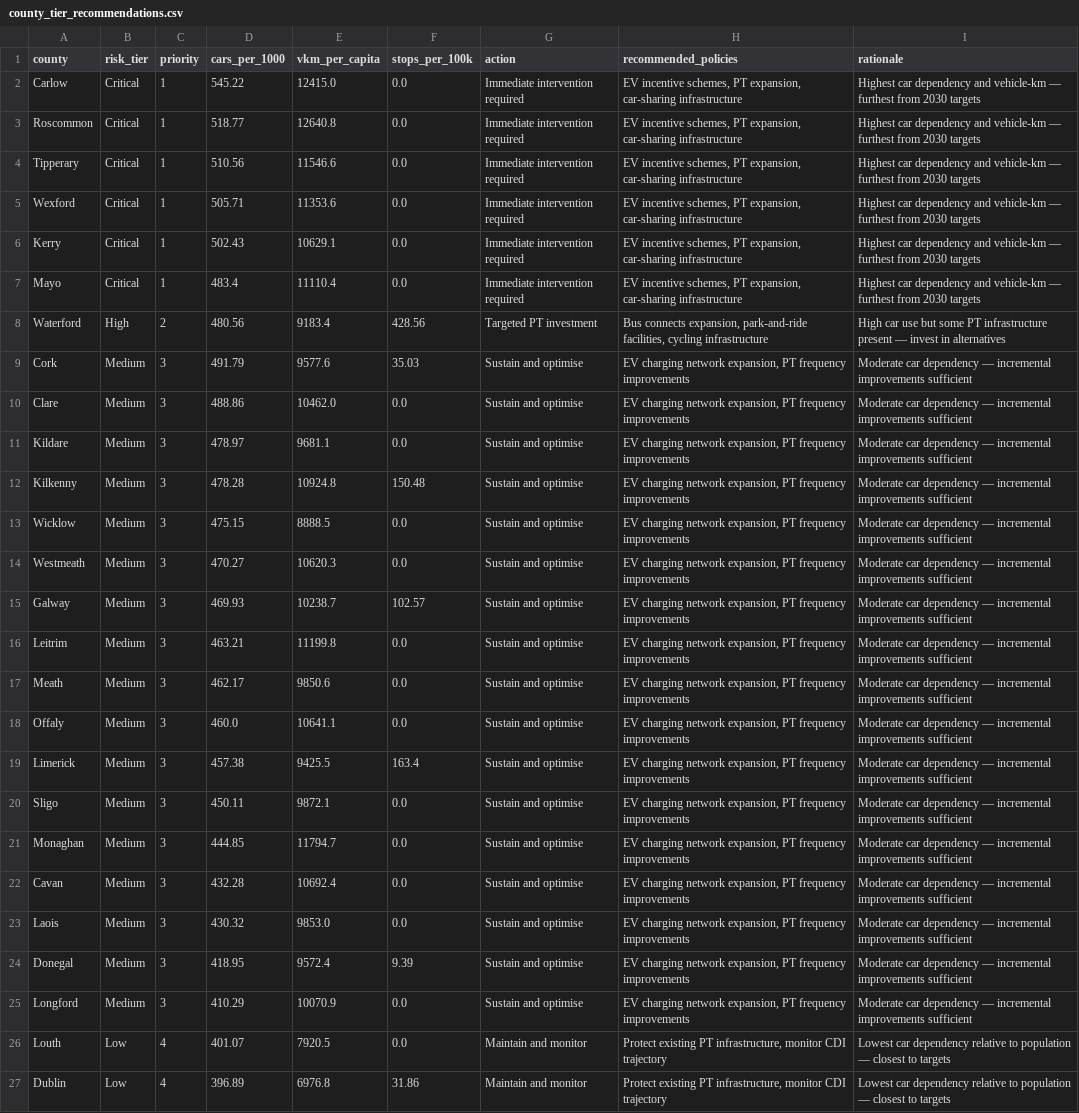
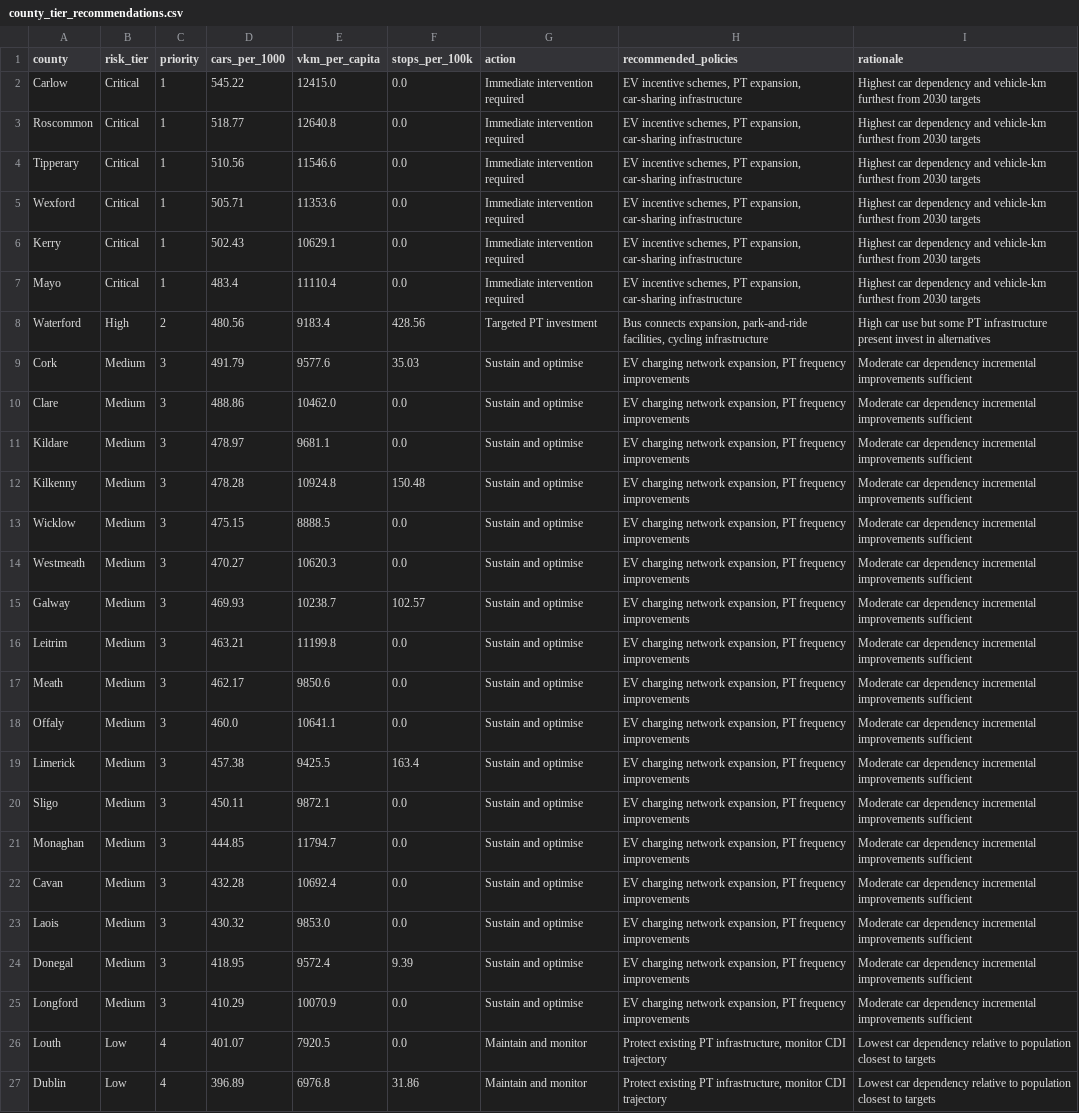
Before and after one commit to srb1024/IE_TRANSPORTs_DECARBONISATION_TRACKER, a CSV file: data/processed/county_tier_recommendations.csv, drawn as a sheet; the diff names each change by its address in the sheet, - before the commit and + after, or states it on an @@ line.

```diff
--- a/data/processed/county_tier_recommendations.csv
+++ b/data/processed/county_tier_recommendations.csv
-I2:I7 (rationale): …and vehicle-km — furthest from…
+I2:I7 (rationale): …and vehicle-km furthest from…
-I8 (rationale): …infrastructure present — invest in…
+I8 (rationale): …infrastructure present invest in…
-I9:I25 (rationale): …car dependency — incremental improvements…
+I9:I25 (rationale): …car dependency incremental improvements…
-I26:I27 (rationale): …to population — closest to…
+I26:I27 (rationale): …to population closest to…
```
Also changed, not shown: data/processed/fact_transport_annual.csv, data/processed/forecast_pt_journeys_sarima.csv, 52 other files.
